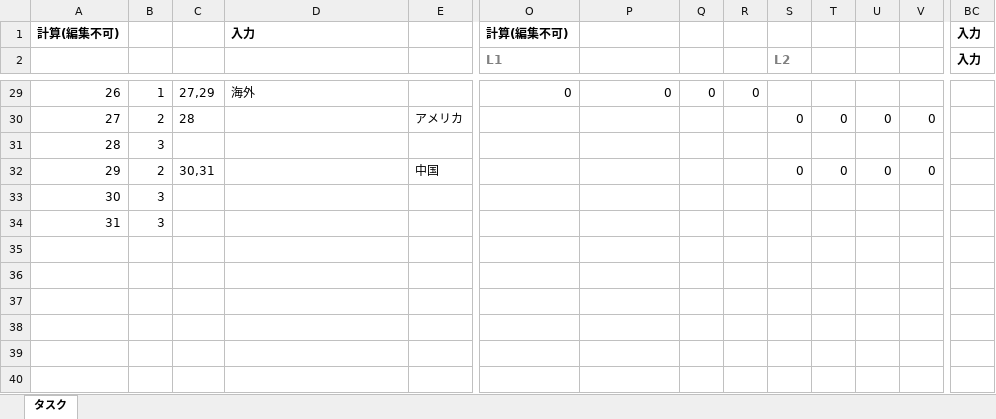
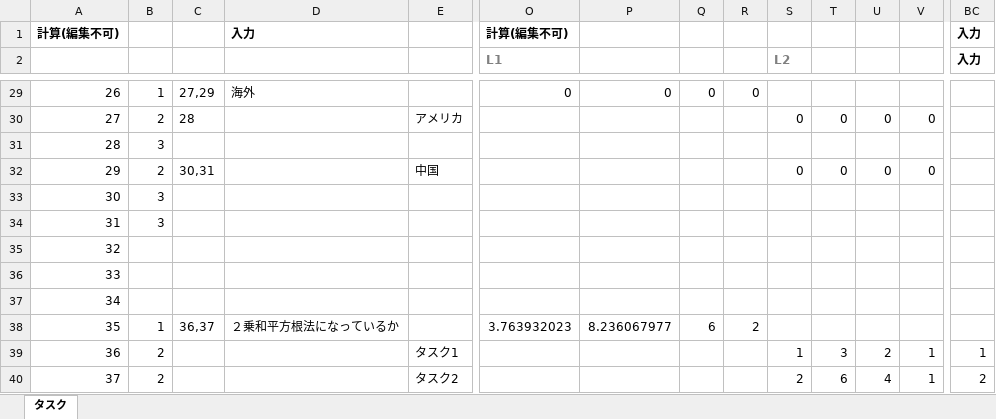
Before and after one commit to entosen/two-point-estimation, an Excel workbook: bin/tasklist.xlsm, sheet タスク, drawn as a sheet; only a part is shown, gaps mark what is left out; values as stored, in another font and other column widths than the file's, no borders; charts and pictures not drawn; rows hold the shown columns only; the diff names each change by its address in the sheet, - before the commit and + after, or states it on an @@ line.

```diff
--- a/bin/tasklist.xlsm (sheet タスク)
+++ b/bin/tasklist.xlsm (sheet タスク)
+row 35: 32
+row 36: 33
+row 37: 34
+row 38: 35 | 1 | 36,37 | ２乗和平方根法になっているか |  | 3.763932023 | 8.236067977 | 6 | 2
+row 39: 36 | 2 |  |  | タスク1 |  |  |  |  | 1 | 3 | 2 | 1 | 1
+row 40: 37 | 2 |  |  | タスク2 |  |  |  |  | 2 | 6 | 4 | 1 | 2
```
Also changed, not shown: 1 other file.
